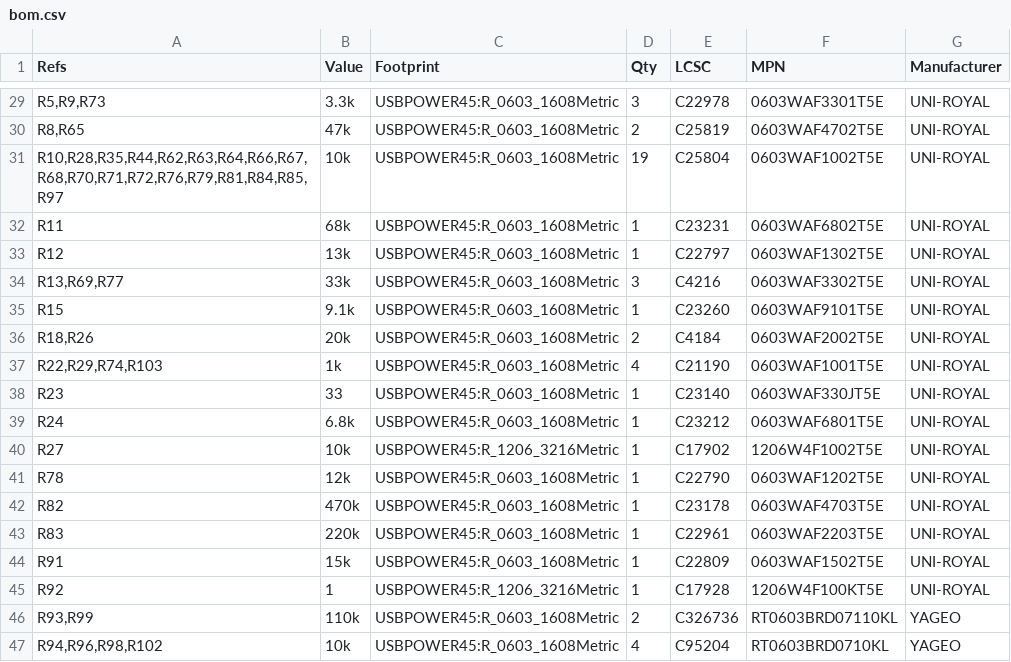
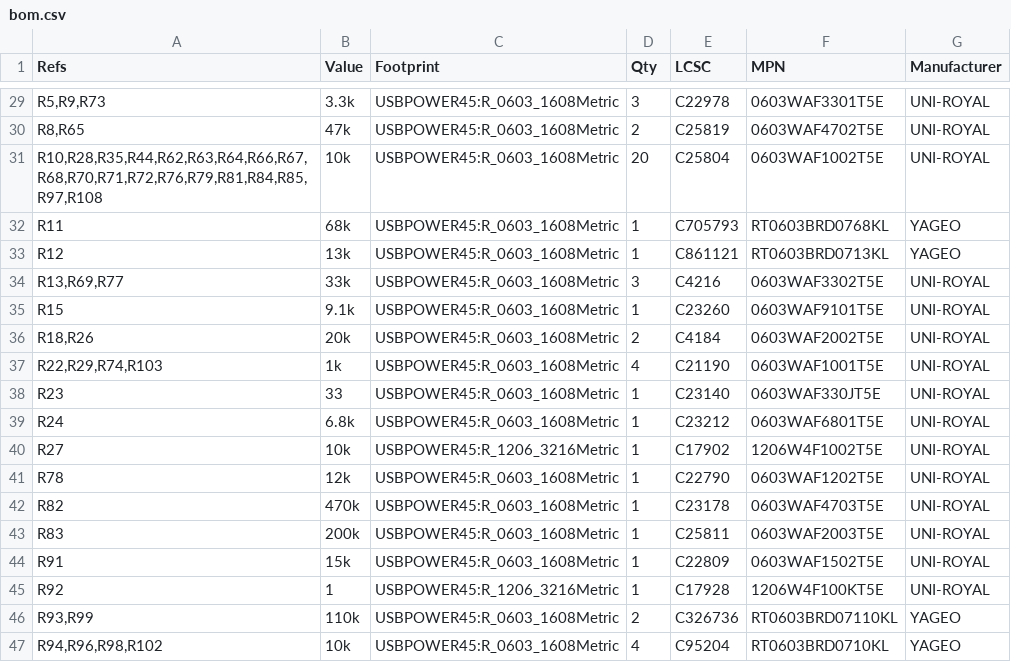
Before and after one commit to bread-modular/big-modular, a CSV file: modules/usb-power-45w/docs/s8-single/bom.csv, drawn as a sheet; only a part is shown, gaps mark what is left out.

```diff
--- a/modules/usb-power-45w/docs/s8-single/bom.csv
+++ b/modules/usb-power-45w/docs/s8-single/bom.csv
@@ -30,5 +30,5 @@
 "R8,R65","47k","USBPOWER45:R_0603_1608Metric","2","C25819","0603WAF4702T5E","UNI-ROYAL"
-"R10,R28,R35,R44,R62,R63,R64,R66,R67,R68,R70,R71,R72,R76,R79,R81,R84,R85,R97","10k","USBPOWER45:R_0603_1608Metric","19","C25804","0603WAF1002T5E","UNI-ROYAL"
-"R11","68k","USBPOWER45:R_0603_1608Metric","1","C23231","0603WAF6802T5E","UNI-ROYAL"
-"R12","13k","USBPOWER45:R_0603_1608Metric","1","C22797","0603WAF1302T5E","UNI-ROYAL"
+"R10,R28,R35,R44,R62,R63,R64,R66,R67,R68,R70,R71,R72,R76,R79,R81,R84,R85,R97,R108","10k","USBPOWER45:R_0603_1608Metric","20","C25804","0603WAF1002T5E","UNI-ROYAL"
+"R11","68k","USBPOWER45:R_0603_1608Metric","1","C705793","RT0603BRD0768KL","YAGEO"
+"R12","13k","USBPOWER45:R_0603_1608Metric","1","C861121","RT0603BRD0713KL","YAGEO"
 "R13,R69,R77","33k","USBPOWER45:R_0603_1608Metric","3","C4216","0603WAF3302T5E","UNI-ROYAL"
@@ -42,3 +42,3 @@
 "R82","470k","USBPOWER45:R_0603_1608Metric","1","C23178","0603WAF4703T5E","UNI-ROYAL"
-"R83","220k","USBPOWER45:R_0603_1608Metric","1","C22961","0603WAF2203T5E","UNI-ROYAL"
+"R83","200k","USBPOWER45:R_0603_1608Metric","1","C25811","0603WAF2003T5E","UNI-ROYAL"
 "R91","15k","USBPOWER45:R_0603_1608Metric","1","C22809","0603WAF1502T5E","UNI-ROYAL"
```
Also changed, not shown: 46 other files.
